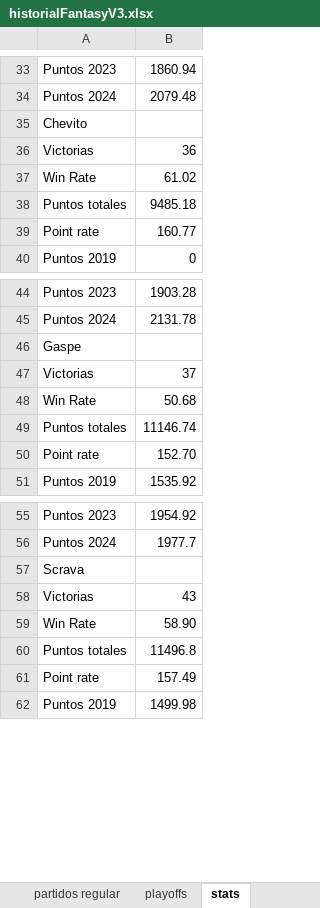
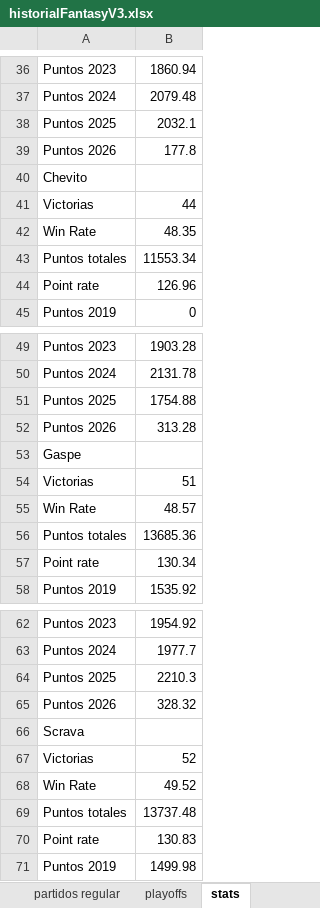
Before and after one commit to FantasyLFA/FantasyLFA, an Excel workbook: historialFantasyV3.xlsx, sheet stats, drawn as a sheet; only a part is shown, gaps mark what is left out; values as stored, in another font and other column widths than the file's, no borders; addresses are those after the commit; the diff covers the shown part only; the diff names each change by its address in the sheet, - before the commit and + after, or states it on an @@ line.

```diff
--- a/historialFantasyV3.xlsx (sheet stats)
+++ b/historialFantasyV3.xlsx (sheet stats)
+row 38: Puntos 2025 | 2032.1
+row 39: Puntos 2026 | 177.8
-B41: 36
+B41: 44
-B42: 61.02
+B42: 48.35
-B43: 9485.18
+B43: 11553.34
-B44: 160.77
+B44: 126.96
+row 51: Puntos 2025 | 1754.88
+row 52: Puntos 2026 | 313.28
-B54: 37
+B54: 51
-B55: 50.68
+B55: 48.57
-B56: 11146.74
+B56: 13685.36
-B57: 152.70
+B57: 130.34
+row 64: Puntos 2025 | 2210.3
+row 65: Puntos 2026 | 328.32
-B67: 43
+B67: 52
-B68: 58.90
+B68: 49.52
-B69: 11496.8
+B69: 13737.48
-B70: 157.49
+B70: 130.83
```
Also changed, not shown: 10 added rows, 1 removed row and 20 edited cells elsewhere in this sheet, sheet partidos regular, sheet paternidades, sheet playoffs, sheet Ranking, 6 other files.
